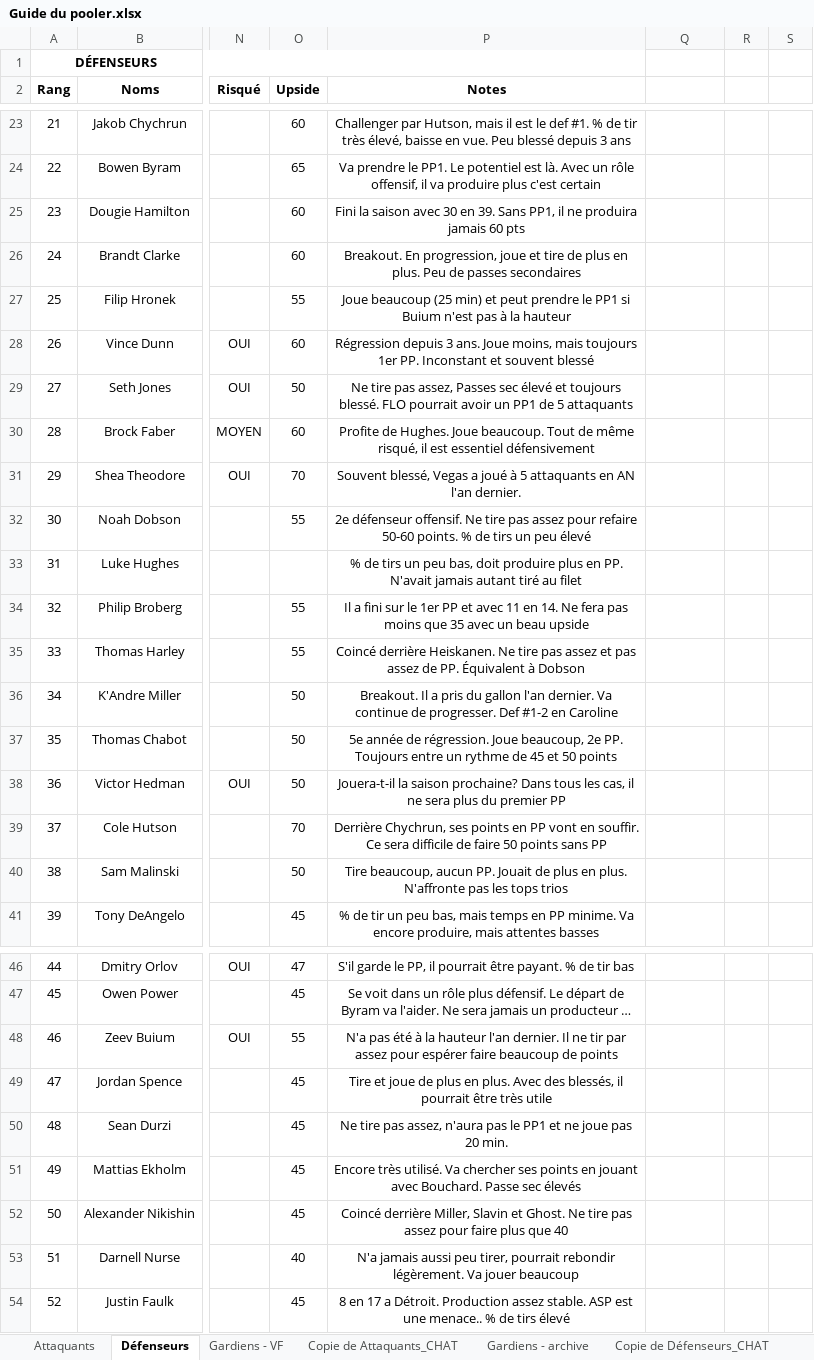
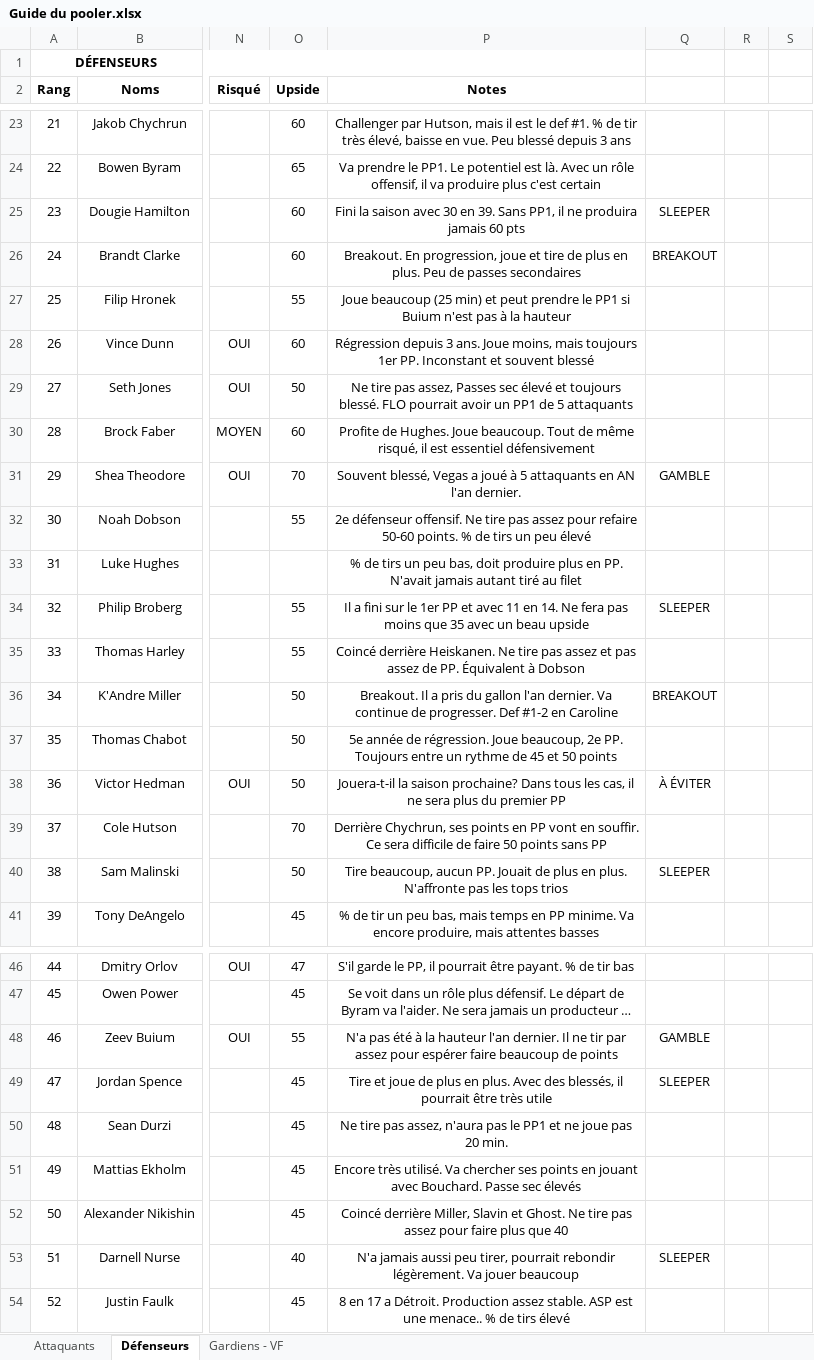
Before and after one commit to jeedey93/100pool, an Excel workbook: guide-poolers/2026-2027/Guide du pooler.xlsx, sheet Défenseurs, drawn as a sheet; only a part is shown, gaps mark what is left out; long unchanged cells end in …; values as stored, in another font and other column widths than the file's, no borders; charts and pictures and table styles not drawn; the diff covers the shown part only; the diff names each change by its address in the sheet, - before the commit and + after, or states it on an @@ line.

```diff
--- a/guide-poolers/2026-2027/Guide du pooler.xlsx (sheet Défenseurs)
+++ b/guide-poolers/2026-2027/Guide du pooler.xlsx (sheet Défenseurs)
@@ sheet tab hidden: Copie de Attaquants_CHAT @@
@@ sheet tab hidden: Gardiens - archive @@
@@ sheet tab hidden: Copie de Défenseurs_CHAT @@
-Q25: (empty)
+Q25: SLEEPER
-Q26: (empty)
+Q26: BREAKOUT
-Q31: (empty)
+Q31: GAMBLE
-Q34: (empty)
+Q34: SLEEPER
-Q36: (empty)
+Q36: BREAKOUT
-Q38: (empty)
+Q38: À ÉVITER
-Q40: (empty)
+Q40: SLEEPER
-Q48: (empty)
+Q48: GAMBLE
-Q49: (empty)
+Q49: SLEEPER
-Q53: (empty)
+Q53: SLEEPER
```
Also changed, not shown: 2 edited cells elsewhere in this sheet, sheet Gardiens - VF, sheet Attaquants, formulas that keep their value.
